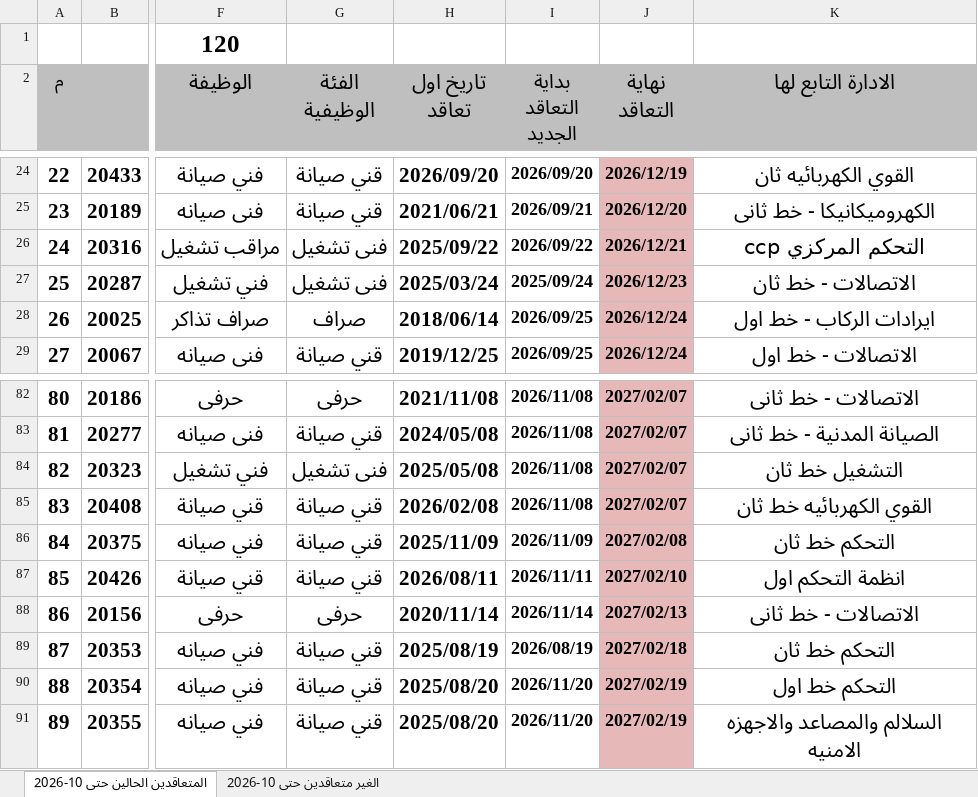
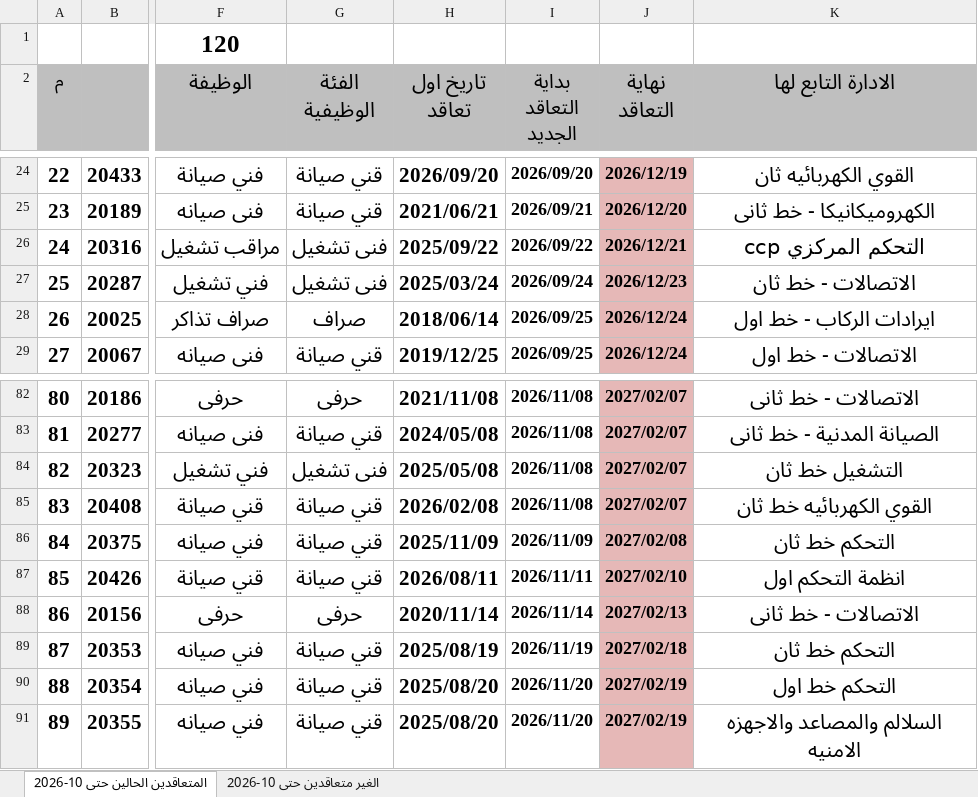
Before and after one commit to alisaeed9x/Metro, an Excel workbook: metro-contact.xlsx, sheet المتعاقدين الحالين حتى 10-2026, drawn as a sheet; only a part is shown, gaps mark what is left out; values as stored, in another font and other column widths than the file's, no borders; the diff covers the shown part only; the diff names each change by its address in the sheet, - before the commit and + after, or states it on an @@ line.

```diff
--- a/metro-contact.xlsx (sheet المتعاقدين الحالين حتى 10-2026)
+++ b/metro-contact.xlsx (sheet المتعاقدين الحالين حتى 10-2026)
-I27 (بداية التعاقد الجديد): 2025/09/24
+I27 (بداية التعاقد الجديد): 2026/09/24
-I89 (بداية التعاقد الجديد): 2026/08/19
+I89 (بداية التعاقد الجديد): 2026/11/19
```
Also changed, not shown: 15 edited cells elsewhere in this sheet, sheet الغير متعاقدين حتى 10-2026.
